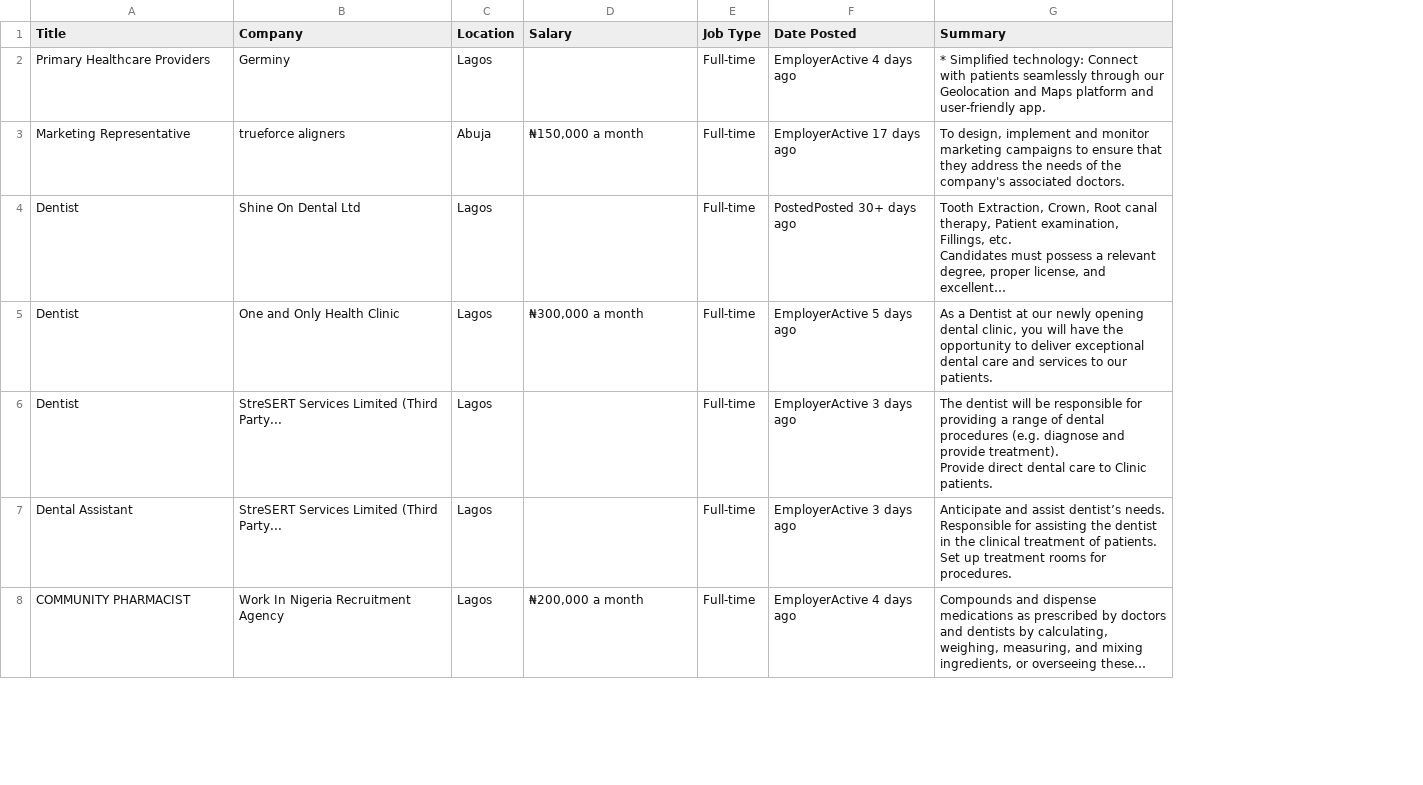
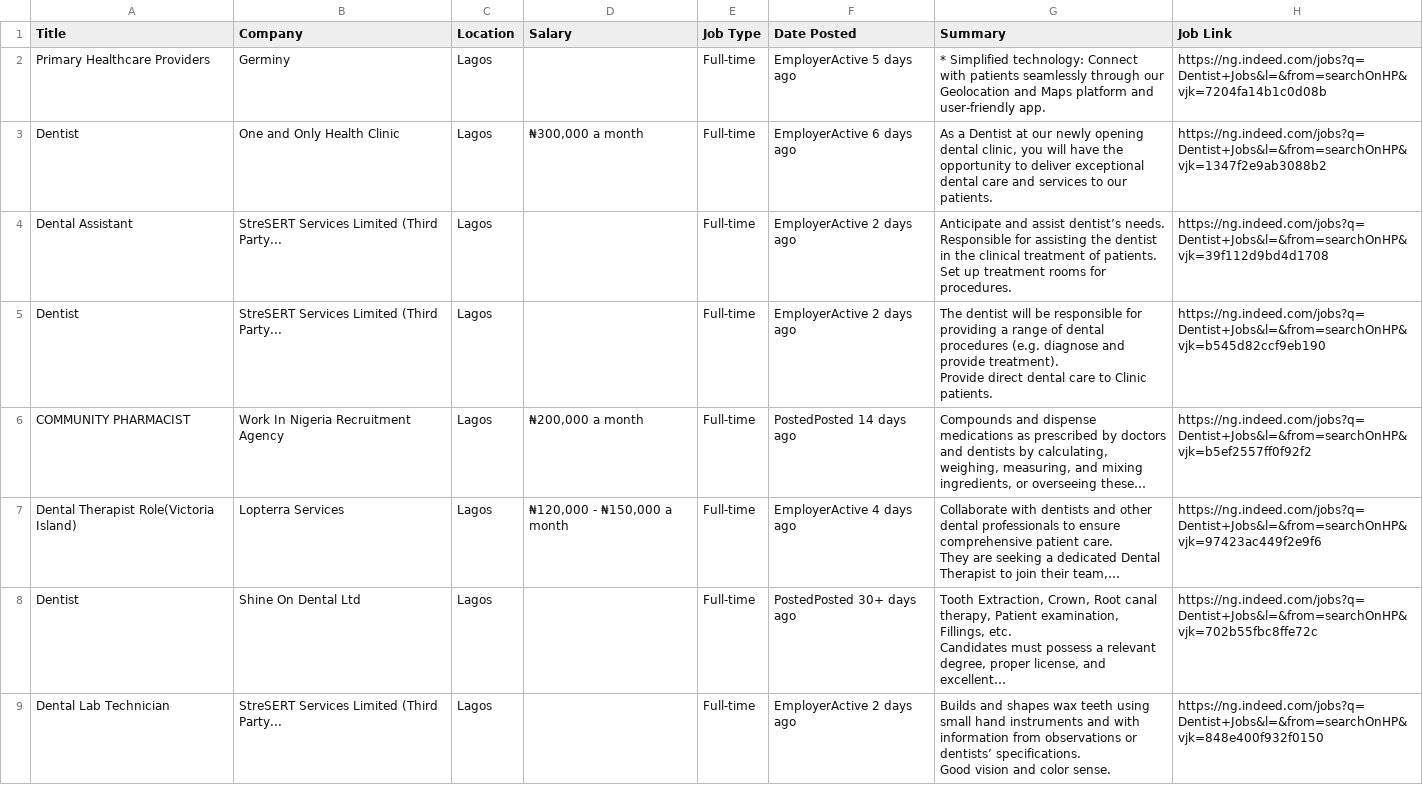
Before and after one commit to hallelx2/Web-Scrapers, a CSV file: indeed_job_data.csv, drawn as a sheet; only a part is shown; removed rows and columns are numbered as before the commit, all else as after; ↵ is a line break in a cell; the diff covers the shown part only; the diff names each change by its address in the sheet, - before the commit and + after, or states it on an @@ line.

```diff
--- a/indeed_job_data.csv
+++ b/indeed_job_data.csv
+column H (Job Link), row 2: https://ng.indeed.com/jobs?q=Dentist+Jobs&l=&from=searchOnHP&vjk=7204fa14b1c0d08b; rows 8-9: https://ng.indeed.com/jobs?q=Dentist+Jobs&l=&from=searchOnHP&vjk=702b55fbc8ffe72c | https://ng.indeed.com/jobs?q=Dentist+Jobs&l=&from=searchOnHP&vjk=848e400f932f0150
-F2 (Date Posted): EmployerActive 4 days ago
+F2 (Date Posted): EmployerActive 5 days ago
-row 3: Marketing Representative | trueforce aligners | Abuja | ₦150,000 a month | Full-time | EmployerActive 17 days ago | To design, implement and monitor marketing campaigns to ensure that they address the needs of the company's associated doctors.
+row 3: Dentist | One and Only Health Clinic | Lagos | ₦300,000 a month | Full-time | EmployerActive 6 days ago | As a Dentist at our newly opening dental clinic, you will have the opportunity to deliver exceptional dental care and services to our patients. | https://ng.indeed.com/jobs?q=Dentist+Jobs&l=&from=searchOnHP&vjk=1347f2e9ab3088b2
+row 4: Dental Assistant | StreSERT Services Limited (Third Party... | Lagos |  | Full-time | EmployerActive 2 days ago | Anticipate and assist dentist’s needs. ↵ Responsible for assisting the dentist in the clinical treatment of patients. ↵ Set up treatment rooms for procedures. | https://ng.indeed.com/jobs?q=Dentist+Jobs&l=&from=searchOnHP&vjk=39f112d9bd4d1708
+row 5: Dentist | StreSERT Services Limited (Third Party... | Lagos |  | Full-time | EmployerActive 2 days ago | The dentist will be responsible for providing a range of dental procedures (e.g. diagnose and provide treatment). ↵ Provide direct dental care to Clinic patients. | https://ng.indeed.com/jobs?q=Dentist+Jobs&l=&from=searchOnHP&vjk=b545d82ccf9eb190
+row 6: COMMUNITY PHARMACIST | Work In Nigeria Recruitment Agency | Lagos | ₦200,000 a month | Full-time | PostedPosted 14 days ago | Compounds and dispense medications as prescribed by doctors and dentists by calculating, weighing, measuring, and mixing ingredients, or overseeing these… | https://ng.indeed.com/jobs?q=Dentist+Jobs&l=&from=searchOnHP&vjk=b5ef2557ff0f92f2
+row 7: Dental Therapist Role(Victoria Island) | Lopterra Services | Lagos | ₦120,000 - ₦150,000 a month | Full-time | EmployerActive 4 days ago | Collaborate with dentists and other dental professionals to ensure comprehensive patient care. ↵ They are seeking a dedicated Dental Therapist to join their team,… | https://ng.indeed.com/jobs?q=Dentist+Jobs&l=&from=searchOnHP&vjk=97423ac449f2e9f6
-row 5: Dentist | One and Only Health Clinic | Lagos | ₦300,000 a month | Full-time | EmployerActive 5 days ago | As a Dentist at our newly opening dental clinic, you will have the opportunity to deliver exceptional dental care and services to our patients.
-row 6: Dentist | StreSERT Services Limited (Third Party... | Lagos |  | Full-time | EmployerActive 3 days ago | The dentist will be responsible for providing a range of dental procedures (e.g. diagnose and provide treatment). ↵ Provide direct dental care to Clinic patients.
-A9 (Title): Dental Assistant
+A9 (Title): Dental Lab Technician
-F9 (Date Posted): EmployerActive 3 days ago
+F9 (Date Posted): EmployerActive 2 days ago
-G9 (Summary): Anticipate and assist dentist’s needs. ↵ Responsible for assisting the dentist in the clinical treatment of patients. ↵ Set up treatment rooms for procedures.
+G9 (Summary): Builds and shapes wax teeth using small hand instruments and with information from observations or dentists’ specifications. ↵ Good vision and color sense.
-row 8: COMMUNITY PHARMACIST | Work In Nigeria Recruitment Agency | Lagos | ₦200,000 a month | Full-time | EmployerActive 4 days ago | Compounds and dispense medications as prescribed by doctors and dentists by calculating, weighing, measuring, and mixing ingredients, or overseeing these…
```
Also changed, not shown: 2 added rows, 3 removed rows, 1 moved row and 2 edited cells elsewhere in this file, 6 other files.
